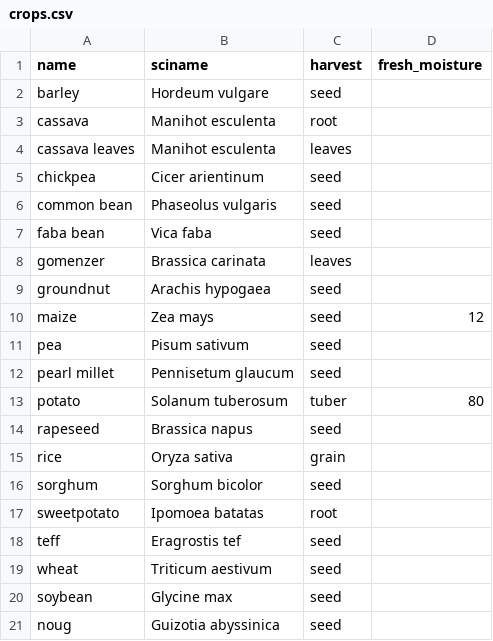
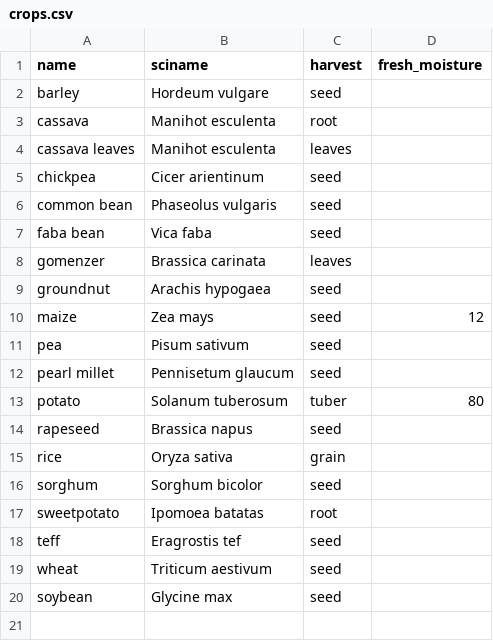
Before and after one commit to reagro/carob, a CSV file: terms/crops.csv, drawn as a sheet.

Commit message:
remove the noud addition to terms/crops.csv

```diff
--- a/terms/crops.csv
+++ b/terms/crops.csv
@@ -20,2 +20 @@ wheat,Triticum aestivum,seed,
 soybean,Glycine max,seed,
-noug,Guizotia abyssinica,seed,
```
